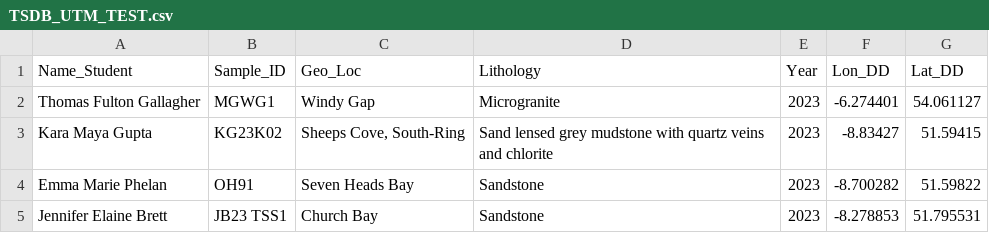
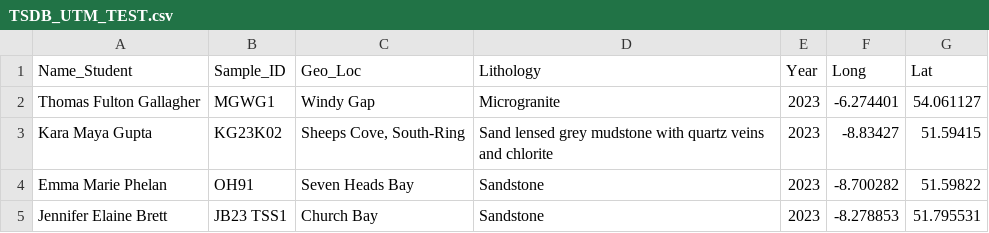
Before and after one commit to AgentMapMaker/skills-github-pages, a CSV file: TSDB_UTM_TEST.csv, drawn as a sheet; only a part is shown.

Commit message:
Add files via upload

```diff
--- a/TSDB_UTM_TEST.csv
+++ b/TSDB_UTM_TEST.csv
@@ -1,2 +1,2 @@
-Name_Student,Sample_ID,Geo_Loc,Lithology,Year,Lon_DD,Lat_DD
+Name_Student,Sample_ID,Geo_Loc,Lithology,Year,Long,Lat
 Thomas Fulton Gallagher,MGWG1,Windy Gap,Microgranite,2023,-6.274401,54.061127
```
